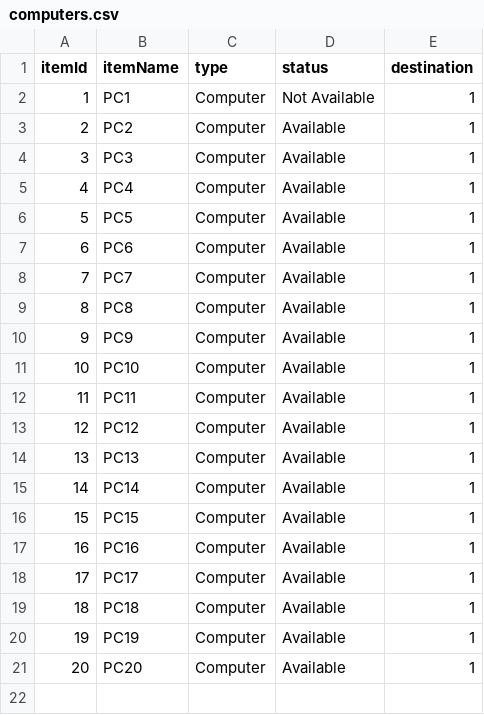
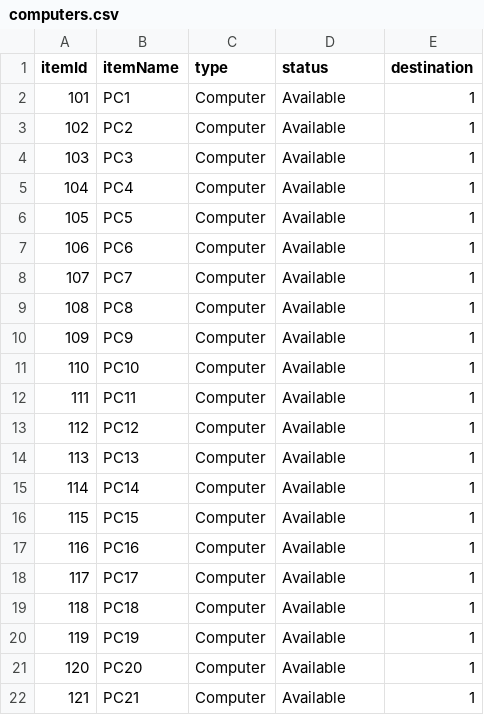
Before and after one commit to 99lash/Resources-Borrowing-Management-System, a CSV file: res/assets/cl1/computers.csv, drawn as a sheet; the diff names each change by its address in the sheet, - before the commit and + after, or states it on an @@ line.

```diff
--- a/res/assets/cl1/computers.csv
+++ b/res/assets/cl1/computers.csv
@@ column A (itemId) renumbered between rows 2 and 21 @@
-D2 (status): Not Available
+D2 (status): Available
+row 22: 121 | PC21 | Computer | Available | 1
```
Also changed, not shown: res/assets/equipments.csv, res/assets/laptops.csv, 8 other files.
